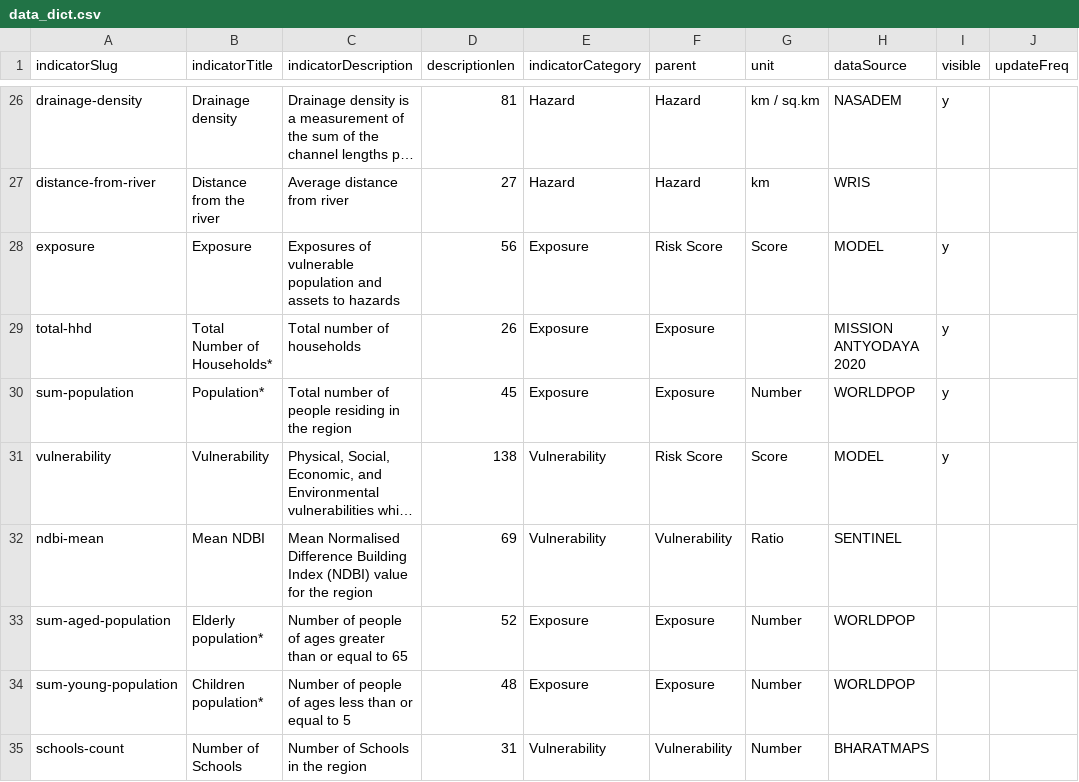
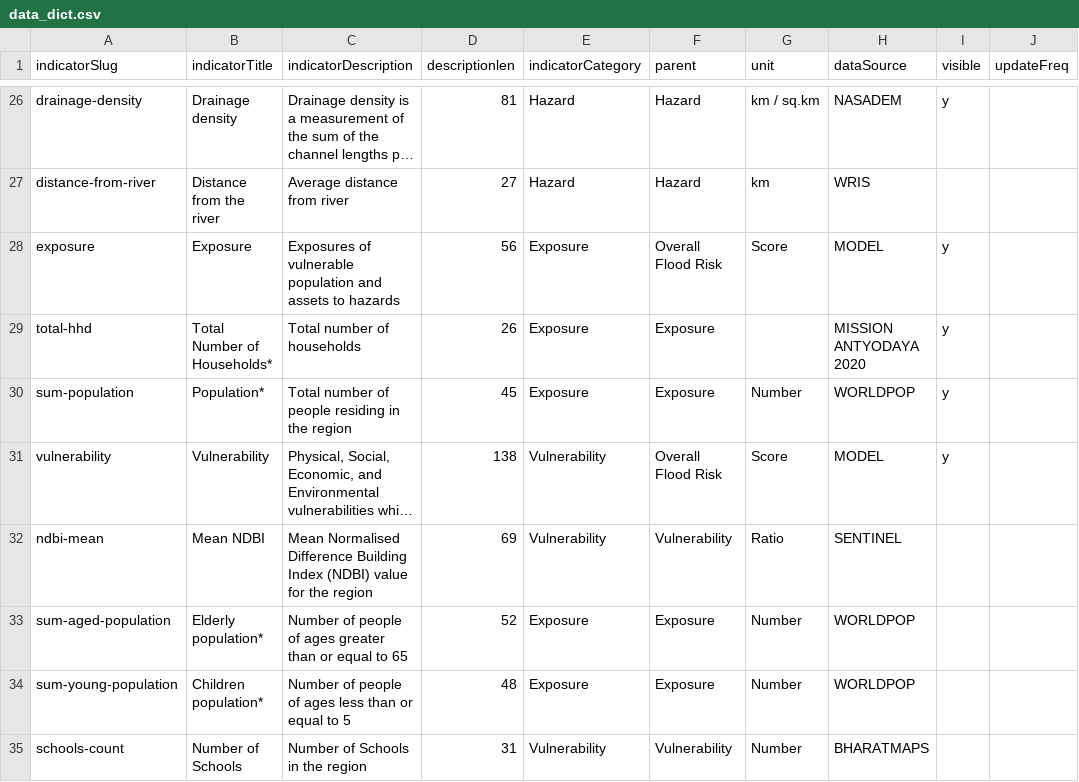
Before and after one commit to CivicDataLab/IDS-DRR-Data-Management, a CSV file: layer/assets/data_dict.csv, drawn as a sheet; only a part is shown, gaps mark what is left out; long unchanged cells end in …; the diff names each change by its address in the sheet, - before the commit and + after, or states it on an @@ line.

Commit message:
update indicator dictionary

```diff
--- a/layer/assets/data_dict.csv
+++ b/layer/assets/data_dict.csv
-F28 (parent): Risk Score
+F28 (parent): Overall Flood Risk
-F31 (parent): Risk Score
+F31 (parent): Overall Flood Risk
```
